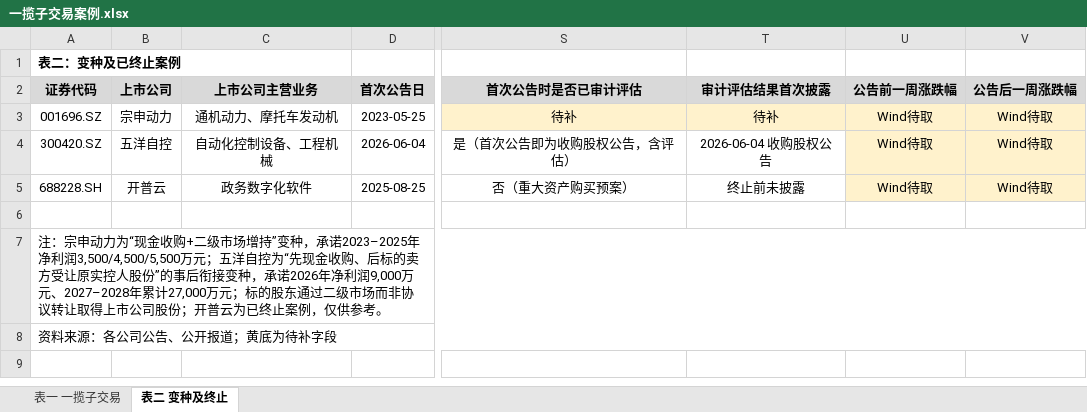
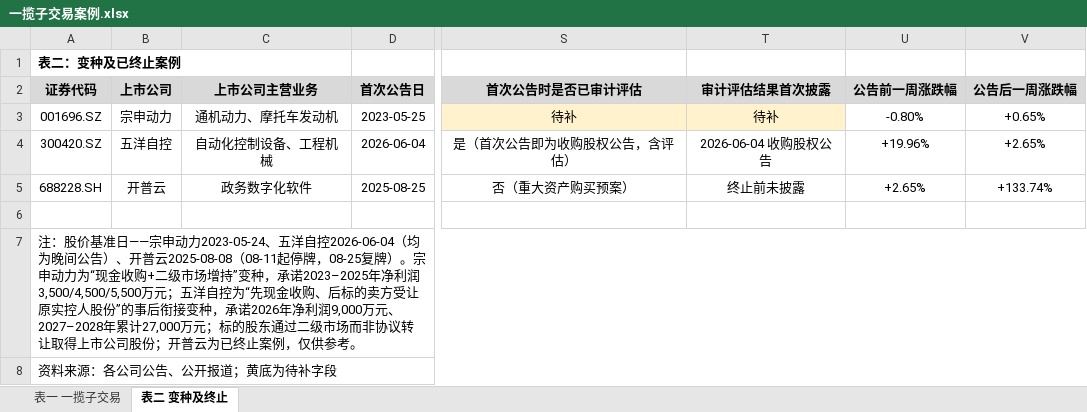
Before and after one commit to xid013-ux/JXD, an Excel workbook: output/一揽子交易案例/一揽子交易案例.xlsx, sheet 表二 变种及终止, drawn as a sheet; only a part is shown, gaps mark what is left out; values as stored, in another font and other column widths than the file's, no borders; the diff names each change by its address in the sheet, - before the commit and + after, or states it on an @@ line.

```diff
--- a/output/一揽子交易案例/一揽子交易案例.xlsx (sheet 表二 变种及终止)
+++ b/output/一揽子交易案例/一揽子交易案例.xlsx (sheet 表二 变种及终止)
-U3 (公告前一周涨跌幅): Wind待取
+U3 (公告前一周涨跌幅): -0.80%
-U3:V5 fill: #FFF2CC
+U3:V5 fill: none
-V3 (公告后一周涨跌幅): Wind待取
+V3 (公告后一周涨跌幅): +0.65%
-U4 (公告前一周涨跌幅): Wind待取
+U4 (公告前一周涨跌幅): +19.96%
-V4 (公告后一周涨跌幅): Wind待取
+V4 (公告后一周涨跌幅): +2.65%
-U5 (公告前一周涨跌幅): Wind待取
+U5 (公告前一周涨跌幅): +2.65%
-V5 (公告后一周涨跌幅): Wind待取
+V5 (公告后一周涨跌幅): +133.74%
-A7 (证券代码): 注：宗申动力…
+A7 (证券代码): 注：股价基准日——宗申动力2023-05-24、五洋自控2026-06-04（均为晚间公告）、开普云2025-08-08（08-11起停牌，08-25复牌）。宗申动力…
```
Also changed, not shown: sheet 表一 一揽子交易, 1 other file.
